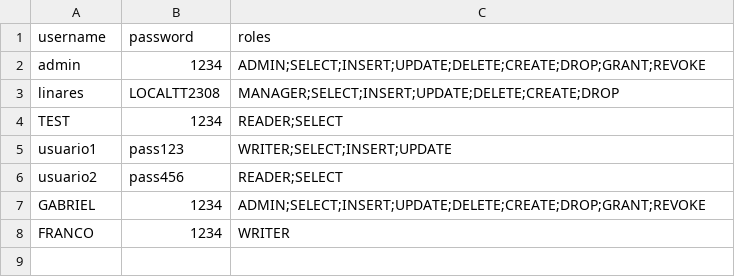
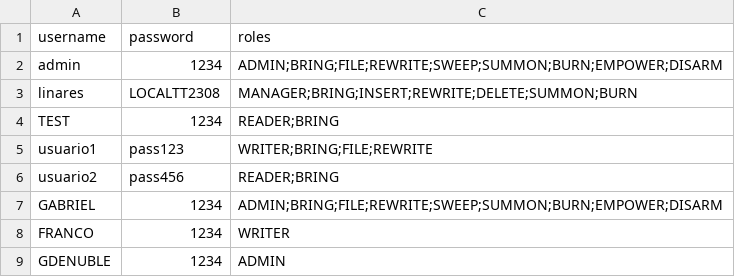
Before and after one commit to FrancoC519/MythQL, a CSV file: Server/src/users.csv, drawn as a sheet.

```diff
--- a/Server/src/users.csv
+++ b/Server/src/users.csv
@@ -1,8 +1,9 @@
 username,password,roles
-admin,1234,ADMIN;SELECT;INSERT;UPDATE;DELETE;CREATE;DROP;GRANT;REVOKE
-linares,LOCALTT2308,MANAGER;SELECT;INSERT;UPDATE;DELETE;CREATE;DROP
-TEST,1234,READER;SELECT
-usuario1,pass123,WRITER;SELECT;INSERT;UPDATE
-usuario2,pass456,READER;SELECT
-GABRIEL,1234,ADMIN;SELECT;INSERT;UPDATE;DELETE;CREATE;DROP;GRANT;REVOKE
+admin,1234,ADMIN;BRING;FILE;REWRITE;SWEEP;SUMMON;BURN;EMPOWER;DISARM
+linares,LOCALTT2308,MANAGER;BRING;INSERT;REWRITE;DELETE;SUMMON;BURN
+TEST,1234,READER;BRING
+usuario1,pass123,WRITER;BRING;FILE;REWRITE
+usuario2,pass456,READER;BRING
+GABRIEL,1234,ADMIN;BRING;FILE;REWRITE;SWEEP;SUMMON;BURN;EMPOWER;DISARM
 FRANCO,1234,WRITER
+GDENUBLE,1234,ADMIN
```
Also changed, not shown: Server/build/classes/users.csv, 13 other files.
